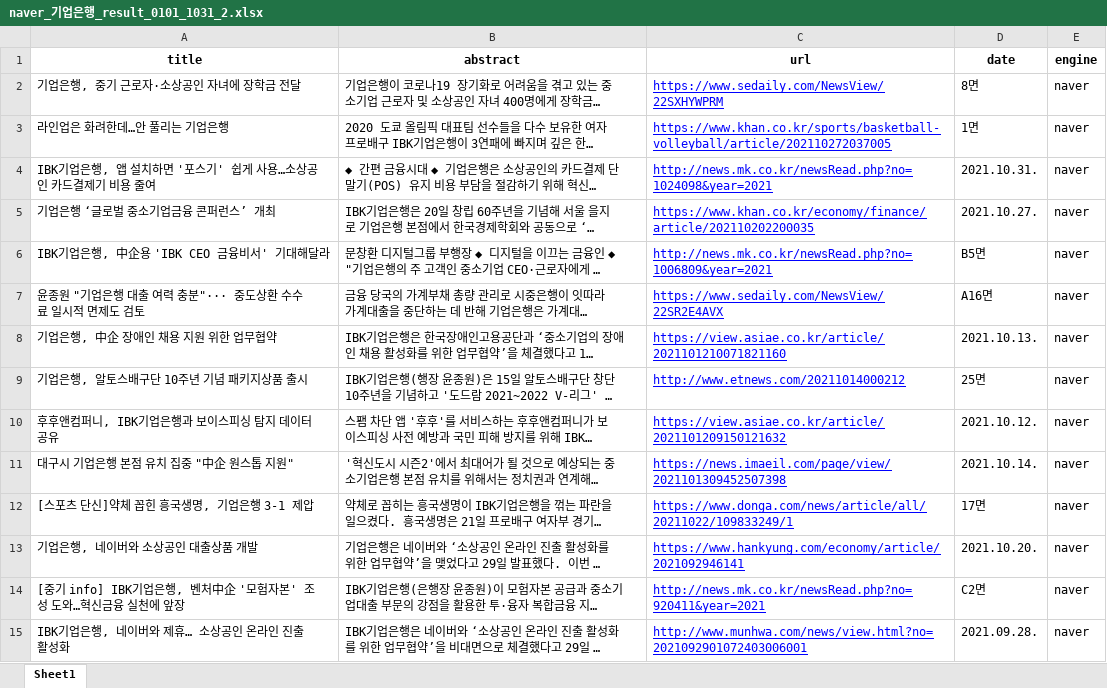
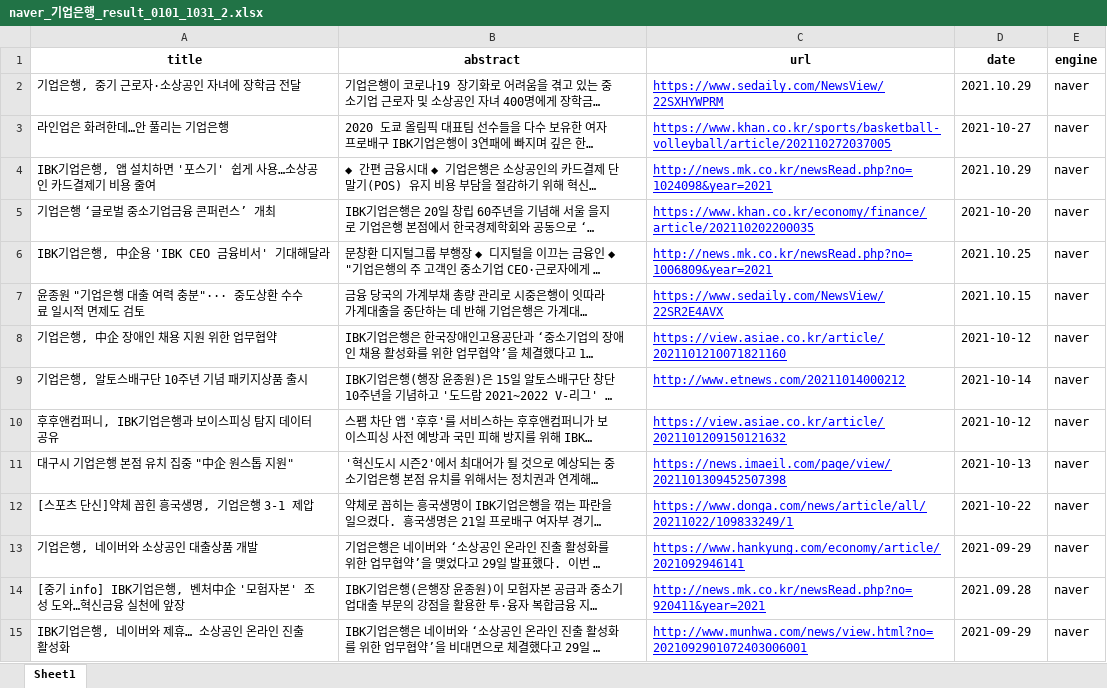
Before and after one commit to winston1214/INU, an Excel workbook: Introduction_to_Bigdata/naver_news/naver_기업은행_result_0101_1031_2.xlsx, sheet Sheet1, drawn as a sheet; only a part is shown; long unchanged cells end in …; values as stored, in another font and other column widths than the file's, no borders; the diff covers the shown part only; the diff names each change by its address in the sheet, - before the commit and + after, or states it on an @@ line.

```diff
--- a/Introduction_to_Bigdata/naver_news/naver_기업은행_result_0101_1031_2.xlsx (sheet Sheet1)
+++ b/Introduction_to_Bigdata/naver_news/naver_기업은행_result_0101_1031_2.xlsx (sheet Sheet1)
-D2 (date): 8면
+D2 (date): 2021.10.29
-D3 (date): 1면
+D3 (date): 2021-10-27
-D4 (date): 2021.10.31.
+D4 (date): 2021.10.29
-D5 (date): 2021.10.27.
+D5 (date): 2021-10-20
-D6 (date): B5면
+D6 (date): 2021.10.25
-D7 (date): A16면
+D7 (date): 2021.10.15
-D8 (date): 2021.10.13.
+D8 (date): 2021-10-12
-D9 (date): 25면
+D9 (date): 2021-10-14
-D10 (date): 2021.10.12.
+D10 (date): 2021-10-12
-D11 (date): 2021.10.14.
+D11 (date): 2021-10-13
-D12 (date): 17면
+D12 (date): 2021-10-22
-D13 (date): 2021.10.20.
+D13 (date): 2021-09-29
-D14 (date): C2면
+D14 (date): 2021.09.28
-D15 (date): 2021.09.28.
+D15 (date): 2021-09-29
```
Also changed, not shown: 226 edited cells elsewhere in this sheet, Introduction_to_Bigdata/naver_news/naver_네이버_result_0101_1031_2.xlsx, Introduction_to_Bigdata/naver_news/naver_삼성전자_result_0101_1031.xlsx, 13 other files.
